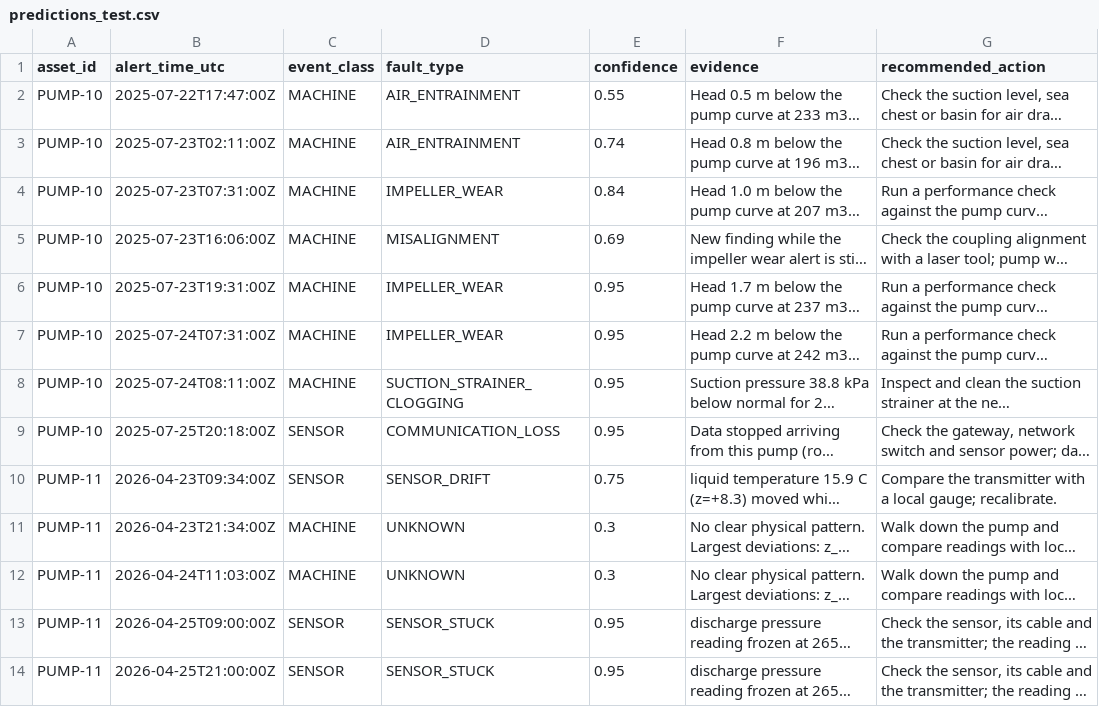
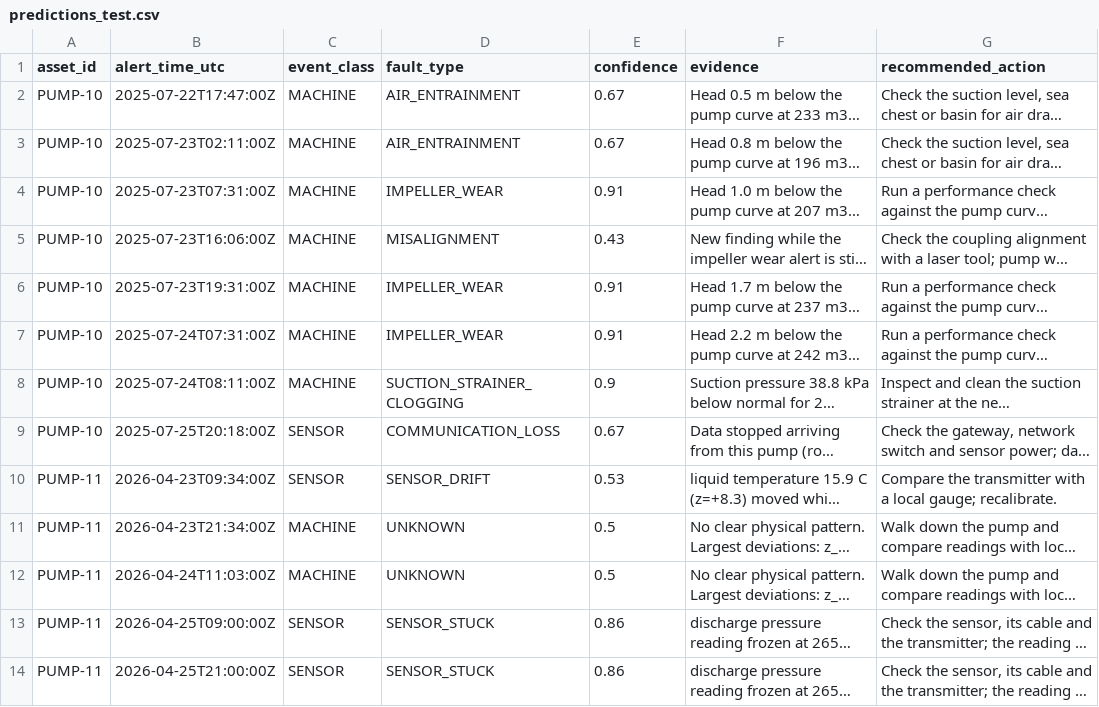
Before and after one commit to timursdobrovolskis-cyber/since-ai-hackathon, a CSV file: predictions_test.csv, drawn as a sheet; only a part is shown; long unchanged cells end in …; the diff covers the shown part only; the diff names each change by its address in the sheet, - before the commit and + after, or states it on an @@ line.

```diff
--- a/predictions_test.csv
+++ b/predictions_test.csv
-E2 (confidence): 0.55
+E2 (confidence): 0.67
-E3 (confidence): 0.74
+E3 (confidence): 0.67
-E4 (confidence): 0.84
+E4 (confidence): 0.91
-E5 (confidence): 0.69
+E5 (confidence): 0.43
-E6:E7 (confidence): 0.95
+E6:E7 (confidence): 0.91
-E8 (confidence): 0.95
+E8 (confidence): 0.9
-E9 (confidence): 0.95
+E9 (confidence): 0.67
-E10 (confidence): 0.75
+E10 (confidence): 0.53
-E11:E12 (confidence): 0.3
+E11:E12 (confidence): 0.5
-E13:E14 (confidence): 0.95
+E13:E14 (confidence): 0.86
```
Also changed, not shown: 12 edited cells elsewhere in this file, detector/results/predictions_team_own.csv, team_alerts.csv, 12 other files.
